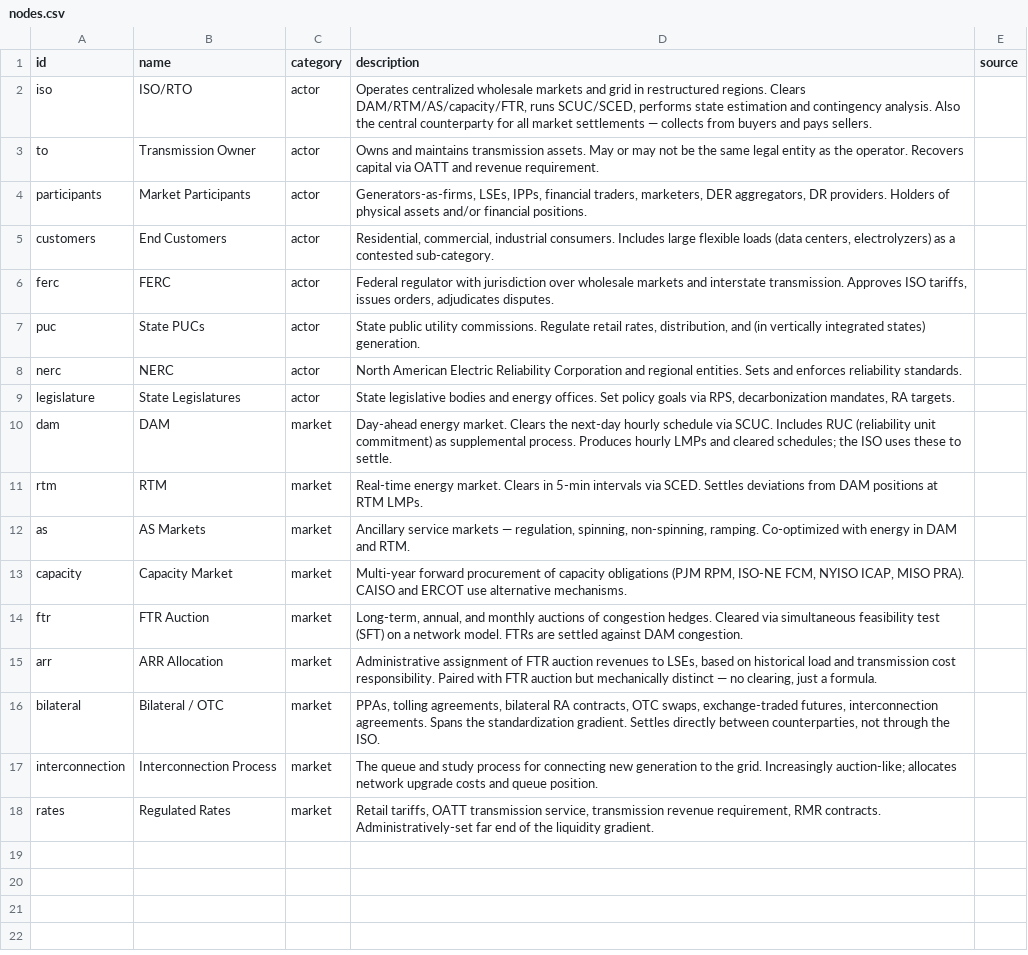
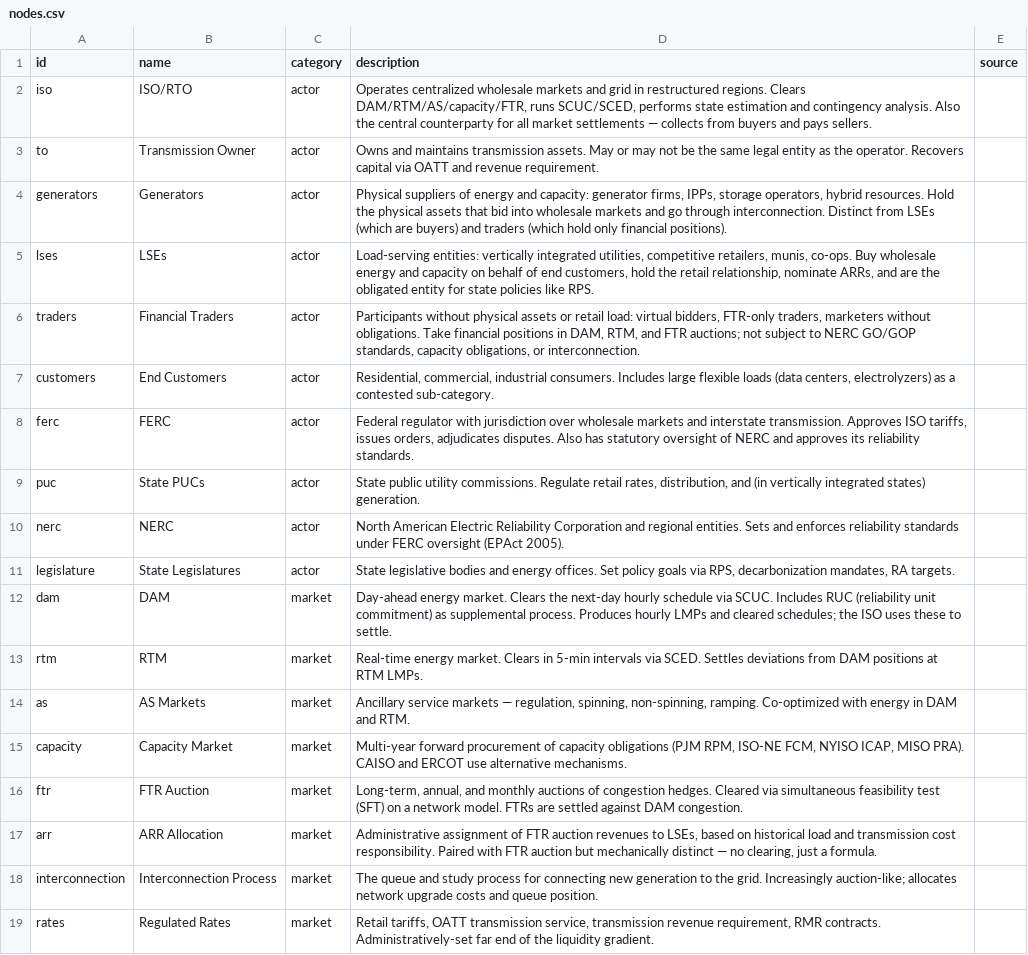
Before and after one commit to etrieschman/electricity-markets-graph, a CSV file: data/nodes.csv, drawn as a sheet.

```diff
--- a/data/nodes.csv
+++ b/data/nodes.csv
@@ -3,7 +3,9 @@ iso,ISO/RTO,actor,"Operates centralized wholesale markets and grid in restructur
 to,Transmission Owner,actor,Owns and maintains transmission assets. May or may not be the same legal entity as the operator. Recovers capital via OATT and revenue requirement.,
-participants,Market Participants,actor,"Generators-as-firms, LSEs, IPPs, financial traders, marketers, DER aggregators, DR providers. Holders of physical assets and/or financial positions.",
+generators,Generators,actor,"Physical suppliers of energy and capacity: generator firms, IPPs, storage operators, hybrid resources. Hold the physical assets that bid into wholesale markets and go through interconnection. Distinct from LSEs (which are buyers) and traders (which hold only financial positions).",
+lses,LSEs,actor,"Load-serving entities: vertically integrated utilities, competitive retailers, munis, co-ops. Buy wholesale energy and capacity on behalf of end customers, hold the retail relationship, nominate ARRs, and are the obligated entity for state policies like RPS.",
+traders,Financial Traders,actor,"Participants without physical assets or retail load: virtual bidders, FTR-only traders, marketers without obligations. Take financial positions in DAM, RTM, and FTR auctions; not subject to NERC GO/GOP standards, capacity obligations, or interconnection.",
 customers,End Customers,actor,"Residential, commercial, industrial consumers. Includes large flexible loads (data centers, electrolyzers) as a contested sub-category.",
-ferc,FERC,actor,"Federal regulator with jurisdiction over wholesale markets and interstate transmission. Approves ISO tariffs, issues orders, adjudicates disputes.",
+ferc,FERC,actor,"Federal regulator with jurisdiction over wholesale markets and interstate transmission. Approves ISO tariffs, issues orders, adjudicates disputes. Also has statutory oversight of NERC and approves its reliability standards.",
 puc,State PUCs,actor,"State public utility commissions. Regulate retail rates, distribution, and (in vertically integrated states) generation.",
-nerc,NERC,actor,North American Electric Reliability Corporation and regional entities. Sets and enforces reliability standards.,
+nerc,NERC,actor,"North American Electric Reliability Corporation and regional entities. Sets and enforces reliability standards under FERC oversight (EPAct 2005).",
 legislature,State Legislatures,actor,"State legislative bodies and energy offices. Set policy goals via RPS, decarbonization mandates, RA targets.",
@@ -15,3 +17,2 @@ ftr,FTR Auction,market,"Long-term, annual, and monthly auctions of congestion he
 arr,ARR Allocation,market,"Administrative assignment of FTR auction revenues to LSEs, based on historical load and transmission cost responsibility. Paired with FTR auction but mechanically distinct — no clearing, just a formula.",
-bilateral,Bilateral / OTC,market,"PPAs, tolling agreements, bilateral RA contracts, OTC swaps, exchange-traded futures, interconnection agreements. Spans the standardization gradient. Settles directly between counterparties, not through the ISO.",
 interconnection,Interconnection Process,market,The queue and study process for connecting new generation to the grid. Increasingly auction-like; allocates network upgrade costs and queue position.,
```
Also changed, not shown: data/edges.csv, 4 other files.
